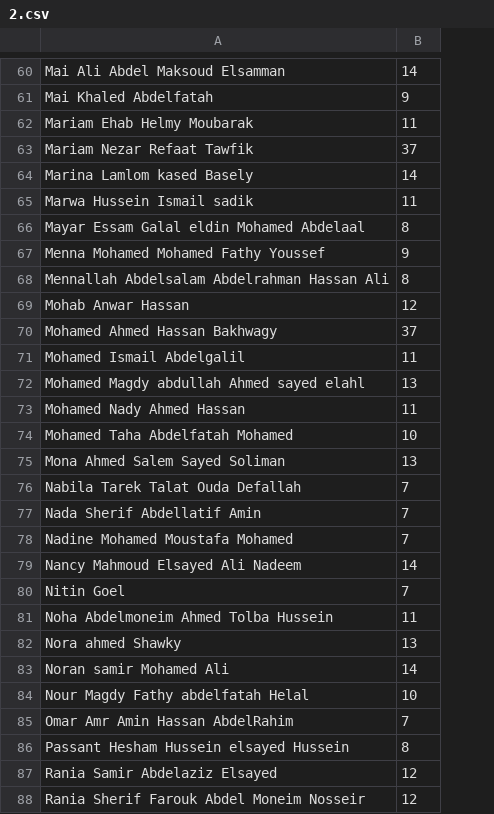
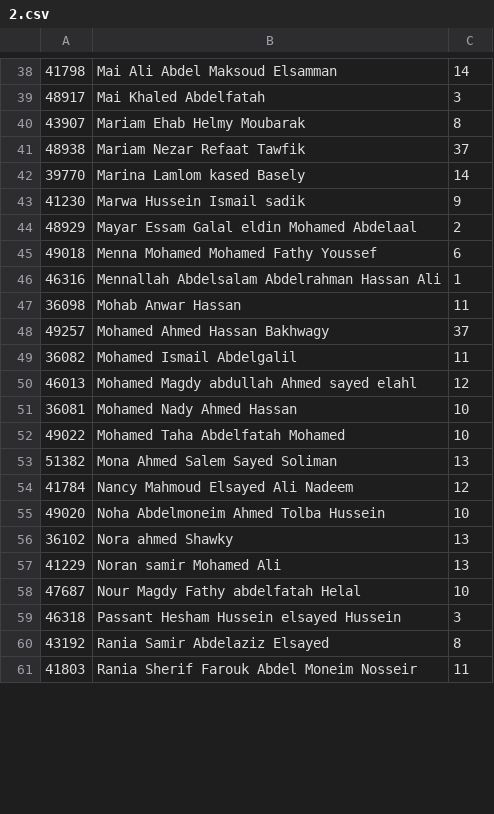
Before and after one commit to mohammedHussienn/LLM-MOHR-using-Chainlit, a CSV file: Testing Data/Chatbot Output/2.csv, drawn as a sheet; only a part is shown, gaps mark what is left out; removed rows and columns are numbered as before the commit, all else as after; the diff covers the shown part only; the diff names each change by its address in the sheet, - before the commit and + after, or states it on an @@ line.

Commit message:
changed the sql agent to return a json object with the sql query and the  column names. and the code excecutes the query and returns the results.

```diff
--- a/Testing Data/Chatbot Output/2.csv
+++ b/Testing Data/Chatbot Output/2.csv
+column A, rows 38-61: 41798 | 48917 | 43907 | 48938 | 39770 | 41230 | 48929 | 49018 | 46316 | 36098 | 49257 | 36082 | 46013 | 36081 | 49022 | 51382 | 41784 | 49020 | 36102 | 41229 | 47687 | 46318 | 43192 | 41803
-C39: 9
+C39: 3
-C40: 11
+C40: 8
-C43: 11
+C43: 9
-C44: 8
+C44: 2
-C45: 9
+C45: 6
-C46: 8
+C46: 1
-C47: 12
+C47: 11
-C50: 13
+C50: 12
-C51: 11
+C51: 10
-row 76: Nabila Tarek Talat Ouda Defallah | 7
-row 77: Nada Sherif Abdellatif Amin | 7
-row 78: Nadine Mohamed Moustafa Mohamed | 7
-C54: 14
+C54: 12
-row 80: Nitin Goel | 7
-C55: 11
+C55: 10
-C57: 14
+C57: 13
-row 85: Omar Amr Amin Hassan AbdelRahim | 7
-C59: 8
+C59: 3
-C60: 12
+C60: 8
-C61: 12
+C61: 11
```
Also changed, not shown: 1 added row, 38 removed rows and 17 edited cells elsewhere in this file, Testing Data/Chatbot Output/1.csv, 2 other files.
